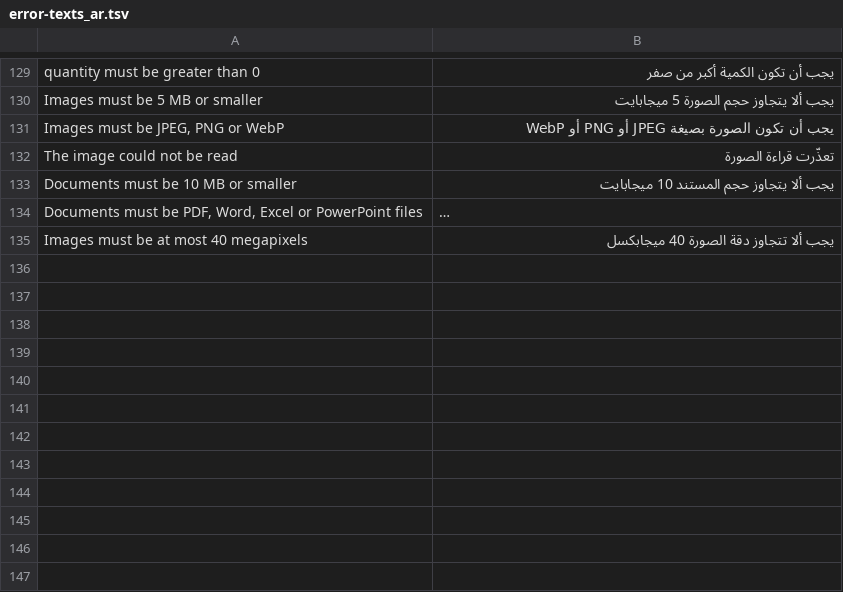
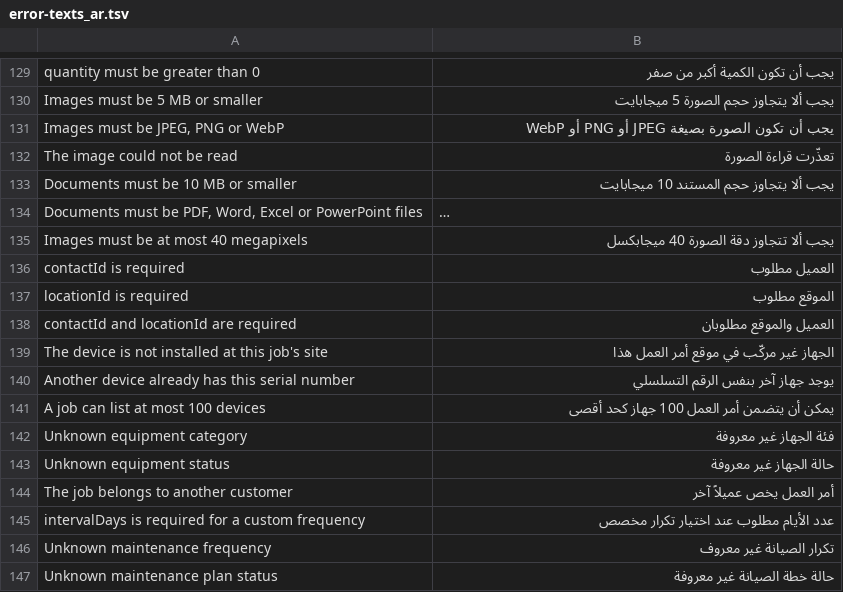
Before and after one commit to ali-kassab/crm-platform, a TSV file: backend/src/main/resources/i18n/error-texts_ar.tsv, drawn as a sheet; only a part is shown, gaps mark what is left out; long unchanged cells end in …; the diff names each change by its address in the sheet, - before the commit and + after, or states it on an @@ line.

Commit message:
feat(operations): equipment register, warranty links and reminders, maintenance plans, SLA
- V15: equipment (unique serial per workspace), job_equipment, warranty
  contact/location/equipment links + reminder, maintenance plans/occurrences
  with UNIQUE(plan, due_date), job response_due_at and plan origin
- /equipment CRUD with service history; /jobs/{id}/equipment
- /maintenance-plans CRUD, /overdue, /{id}/generate; daily ShedLock run
  generates due jobs idempotently and sends overdue, warranty and renewal
  reminders once
- agreement response time applies to unplanned jobs at covered sites;
  /jobs?slaBreached=true
- MaintenanceIT

```diff
--- a/backend/src/main/resources/i18n/error-texts_ar.tsv
+++ b/backend/src/main/resources/i18n/error-texts_ar.tsv
+row 136: contactId is required | العميل مطلوب
+row 137: locationId is required | الموقع مطلوب
+row 138: contactId and locationId are required | العميل والموقع مطلوبان
+row 139: The device is not installed at this job's site | الجهاز غير مركّب في موقع أمر العمل هذا
+row 140: Another device already has this serial number | يوجد جهاز آخر بنفس الرقم التسلسلي
+row 141: A job can list at most 100 devices | يمكن أن يتضمن أمر العمل 100 جهاز كحد أقصى
+row 142: Unknown equipment category | فئة الجهاز غير معروفة
+row 143: Unknown equipment status | حالة الجهاز غير معروفة
+row 144: The job belongs to another customer | أمر العمل يخص عميلاً آخر
+row 145: intervalDays is required for a custom frequency | عدد الأيام مطلوب عند اختيار تكرار مخصص
+row 146: Unknown maintenance frequency | تكرار الصيانة غير معروف
+row 147: Unknown maintenance plan status | حالة خطة الصيانة غير معروفة
```
Also changed, not shown: 30 other files.
